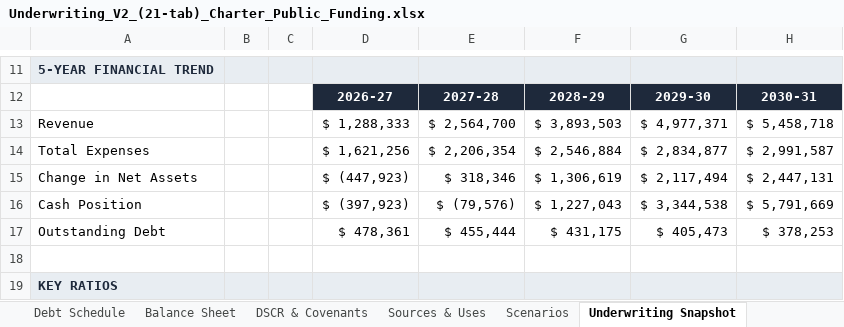
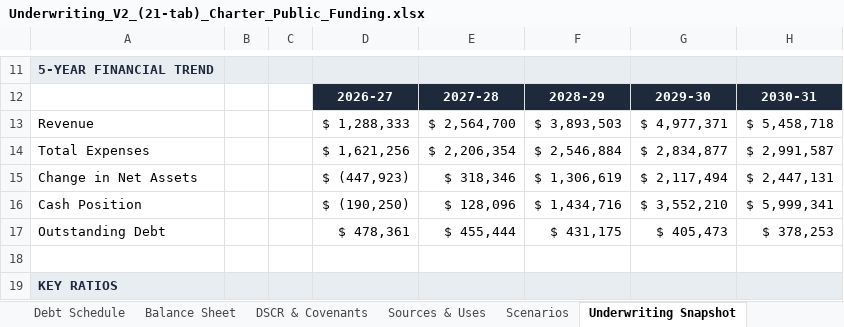
Before and after one commit to oronico/Schoolstack_Budget, an Excel workbook: artifacts/api-server/qa-output/Underwriting_V2_(21-tab)_Charter_Public_Funding.xlsx, sheet Underwriting Snapshot, drawn as a sheet; only a part is shown, gaps mark what is left out; values as stored, in another font and other column widths than the file's, no borders; the diff names each change by its address in the sheet, - before the commit and + after, or states it on an @@ line.

```diff
--- a/artifacts/api-server/qa-output/Underwriting_V2_(21-tab)_Charter_Public_Funding.xlsx (sheet Underwriting Snapshot)
+++ b/artifacts/api-server/qa-output/Underwriting_V2_(21-tab)_Charter_Public_Funding.xlsx (sheet Underwriting Snapshot)
-D16: $ (397,923)
+D16: $ (190,250)
-E16: $ (79,576)
+E16: $ 128,096
-F16: $ 1,227,043
+F16: $ 1,434,716
-G16: $ 3,344,538
+G16: $ 3,552,210
-H16: $ 5,791,669
+H16: $ 5,999,341
```
Also changed, not shown: sheet Balance Sheet, sheet DSCR & Covenants, artifacts/api-server/qa-output/Formula_Export_Microschool_Startup.xlsx, artifacts/api-server/qa-output/Underwriting_V1_(14-tab)_Charter_Public_Funding.xlsx, 14 other files.
